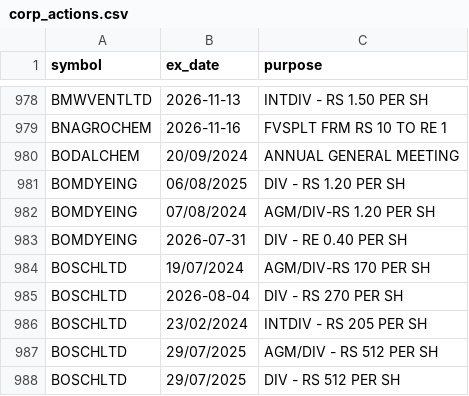
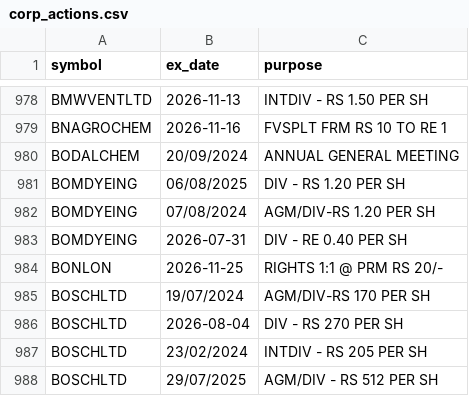
Before and after one commit to Karthb/Analytics, a CSV file: data/meta/corp_actions.csv, drawn as a sheet; only a part is shown, gaps mark what is left out; the shorter side is filled out with more unchanged rows.

```diff
--- a/data/meta/corp_actions.csv
+++ b/data/meta/corp_actions.csv
@@ -983,2 +983,3 @@ BOMDYEING,07/08/2024,AGM/DIV-RS 1.20 PER SH
 BOMDYEING,2026-07-31,DIV - RE 0.40 PER SH
+BONLON,2026-11-25,RIGHTS 1:1 @ PRM RS 20/-
 BOSCHLTD,19/07/2024,AGM/DIV-RS 170 PER SH
```
Also changed, not shown: data/meta/names.csv, data/sm/participant_oi.csv, 7 other files.
